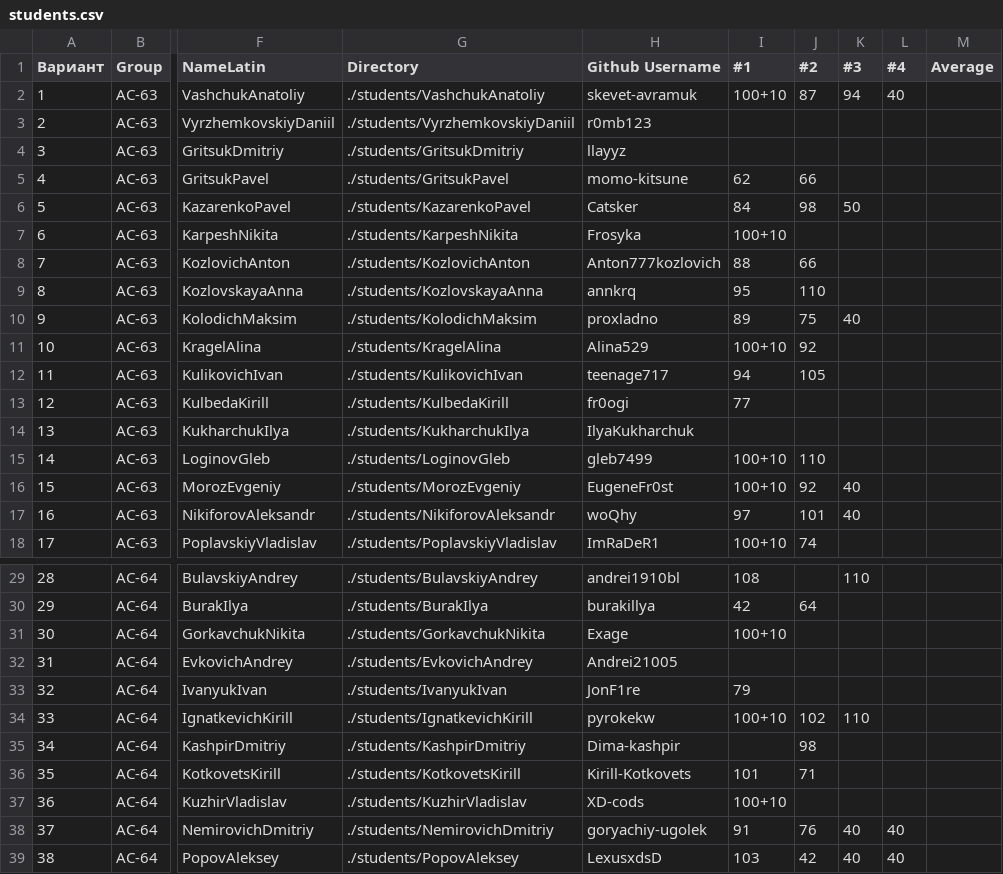
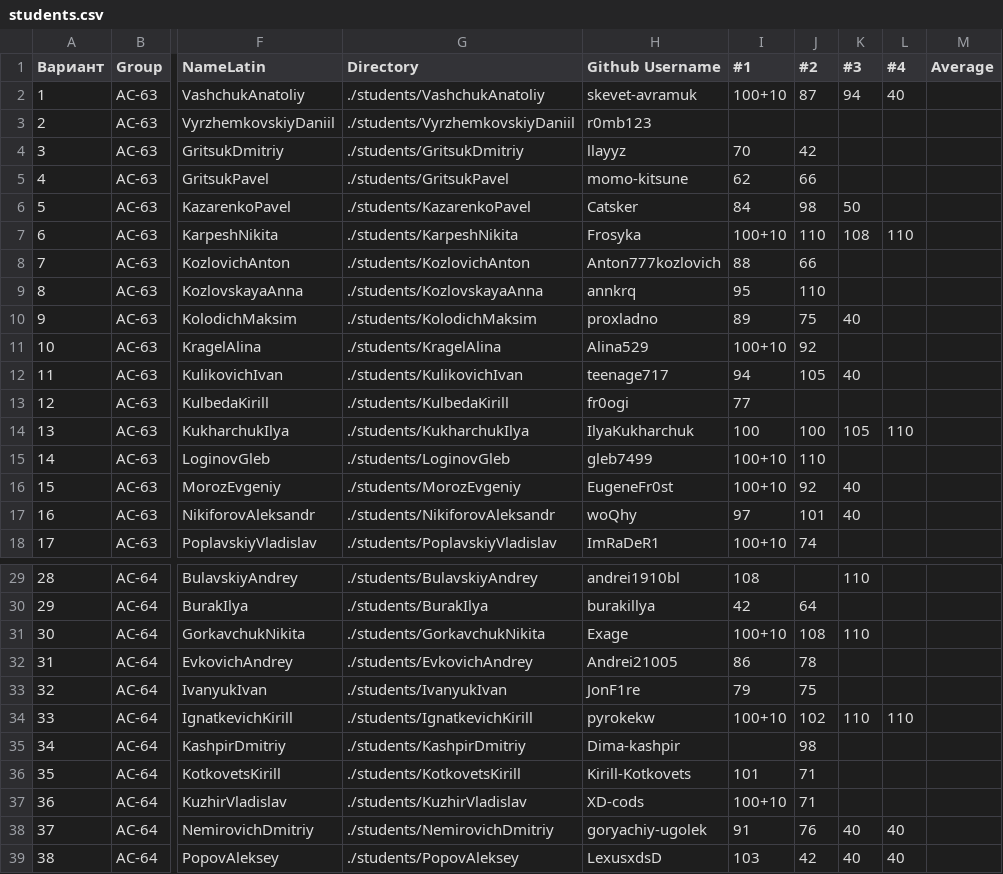
Before and after one commit to brstu/RSiOT-2025, a CSV file: students/students.csv, drawn as a sheet; only a part is shown, gaps mark what is left out; the diff names each change by its address in the sheet, - before the commit and + after, or states it on an @@ line.

```diff
--- a/students/students.csv
+++ b/students/students.csv
-I4 (#1): (empty)
+I4 (#1): 70
-J4 (#2): (empty)
+J4 (#2): 42
-J7 (#2): (empty)
+J7 (#2): 110
-K7 (#3): (empty)
+K7 (#3): 108
-L7 (#4): (empty)
+L7 (#4): 110
-K12 (#3): (empty)
+K12 (#3): 40
-I14 (#1): (empty)
+I14 (#1): 100
-J14 (#2): (empty)
+J14 (#2): 100
-K14 (#3): (empty)
+K14 (#3): 105
-L14 (#4): (empty)
+L14 (#4): 110
-J31 (#2): (empty)
+J31 (#2): 108
-K31 (#3): (empty)
+K31 (#3): 110
-I32 (#1): (empty)
+I32 (#1): 86
-J32 (#2): (empty)
+J32 (#2): 78
-J33 (#2): (empty)
+J33 (#2): 75
-L34 (#4): (empty)
+L34 (#4): 110
-J37 (#2): (empty)
+J37 (#2): 71
```
Also changed, not shown: 1 other file.
